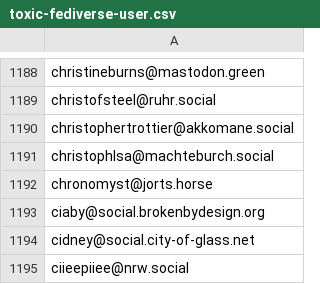
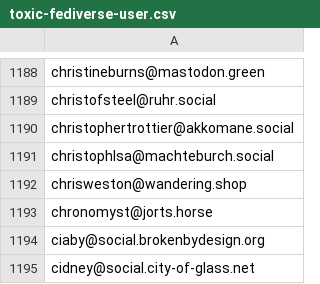
Before and after one commit to avidansternberg/project-blocklist, a CSV file: user_lists/toxic-fediverse-user.csv, drawn as a sheet; only a part is shown, gaps mark what is left out; the shorter side is filled out with more unchanged rows; the diff names each change by its address in the sheet, - before the commit and + after, or states it on an @@ line.

Commit message:
Add toxic user

```diff
--- a/user_lists/toxic-fediverse-user.csv
+++ b/user_lists/toxic-fediverse-user.csv
+row 1192: chrisweston@wandering.shop
```
